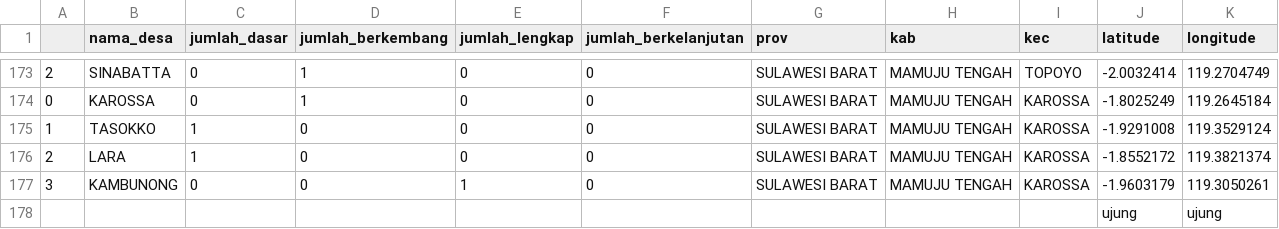
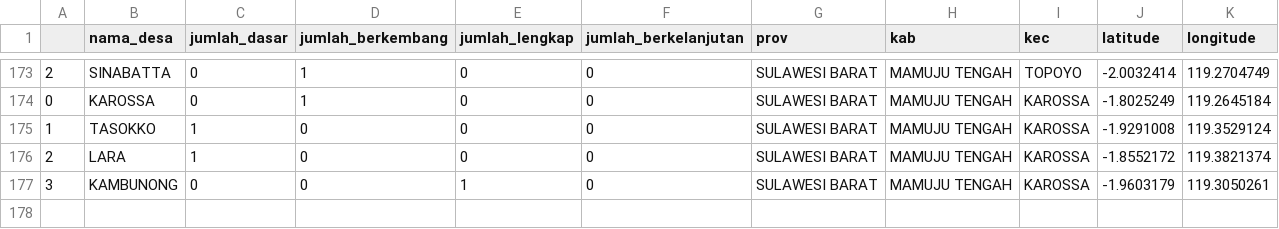
Before and after one commit to armdhn23/data-aktualisasi, a CSV file: data/hasil_scaping_kkb - hasil_scaping_kkb.csv, drawn as a sheet; only a part is shown, gaps mark what is left out; the diff names each change by its address in the sheet, - before the commit and + after, or states it on an @@ line.

Commit message:
add source

```diff
--- a/data/hasil_scaping_kkb - hasil_scaping_kkb.csv
+++ b/data/hasil_scaping_kkb - hasil_scaping_kkb.csv
-row 178:  |  |  |  |  |  |  |  |  | ujung | ujung
```
